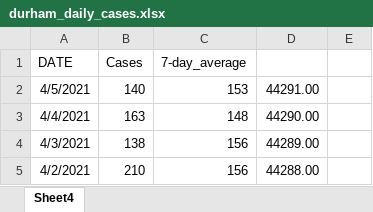
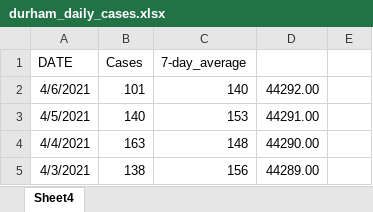
Before and after one commit to NoahCornish/durhamregionCOVID-19, an Excel workbook: durham_daily_cases.xlsx, sheet Sheet4, drawn as a sheet; only a part is shown; the shorter side is filled out with more unchanged rows; values as stored, in another font and other column widths than the file's, no borders; the diff names each change by its address in the sheet, - before the commit and + after, or states it on an @@ line.

```diff
--- a/durham_daily_cases.xlsx (sheet Sheet4)
+++ b/durham_daily_cases.xlsx (sheet Sheet4)
+row 2: 4/6/2021 | 101 | 140 | 44292.00
```
Also changed, not shown: durham_daily_vaccinations.xlsx, 1 other file.
